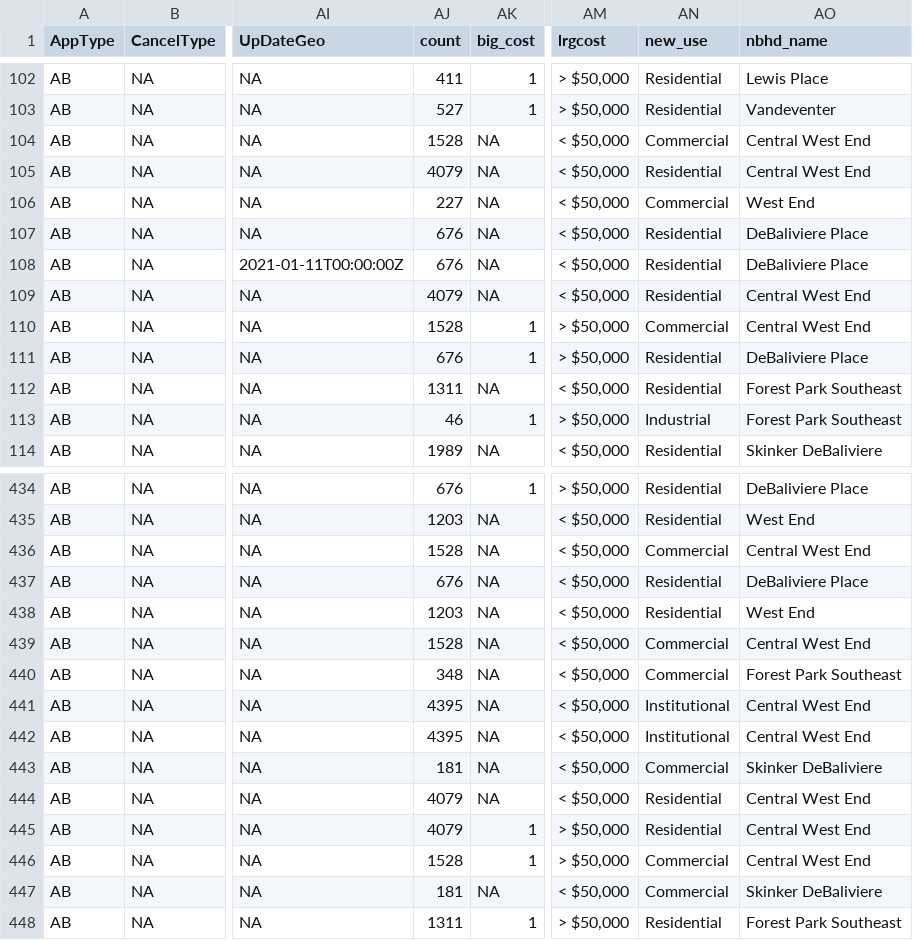
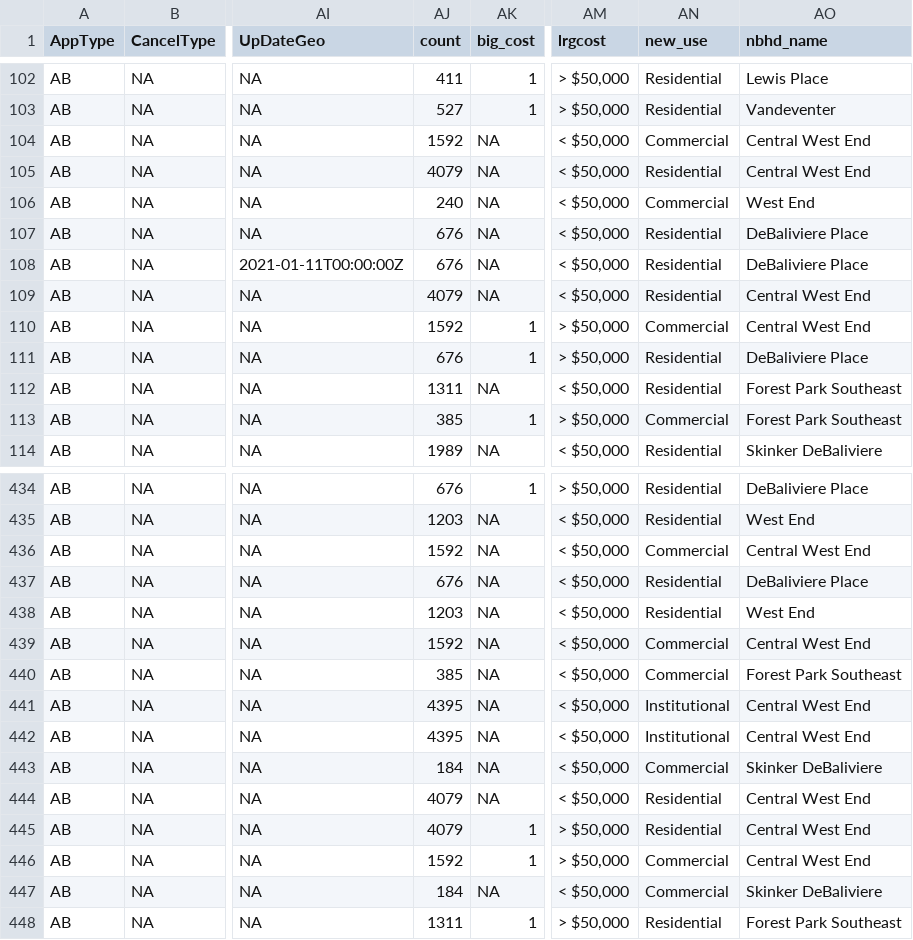
Before and after one commit to wumcrc/stl-building-permits, a CSV file: data/2020/December/month6.csv, drawn as a sheet; only a part is shown, gaps mark what is left out; the diff covers the shown part only; the diff names each change by its address in the sheet, - before the commit and + after, or states it on an @@ line.

```diff
--- a/data/2020/December/month6.csv
+++ b/data/2020/December/month6.csv
-AJ104 (count): 1528
+AJ104 (count): 1592
-AJ106 (count): 227
+AJ106 (count): 240
-AJ110 (count): 1528
+AJ110 (count): 1592
-AJ113 (count): 46
+AJ113 (count): 385
-AN113 (new_use): Industrial
+AN113 (new_use): Commercial
-AJ436 (count): 1528
+AJ436 (count): 1592
-AJ439 (count): 1528
+AJ439 (count): 1592
-AJ440 (count): 348
+AJ440 (count): 385
-AJ443 (count): 181
+AJ443 (count): 184
-AJ446 (count): 1528
+AJ446 (count): 1592
-AJ447 (count): 181
+AJ447 (count): 184
```
Also changed, not shown: 68 edited cells elsewhere in this file, data/2020/December/clean_data.csv, data/2020/December/lastytd.csv, 7 other files.
